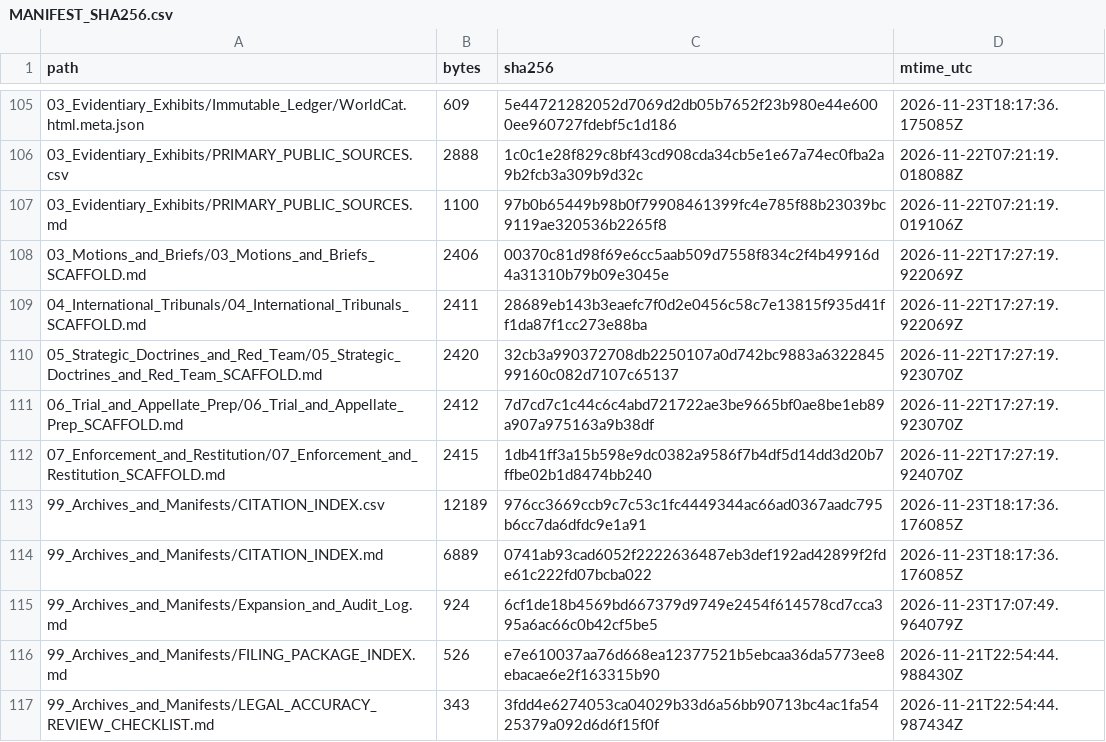
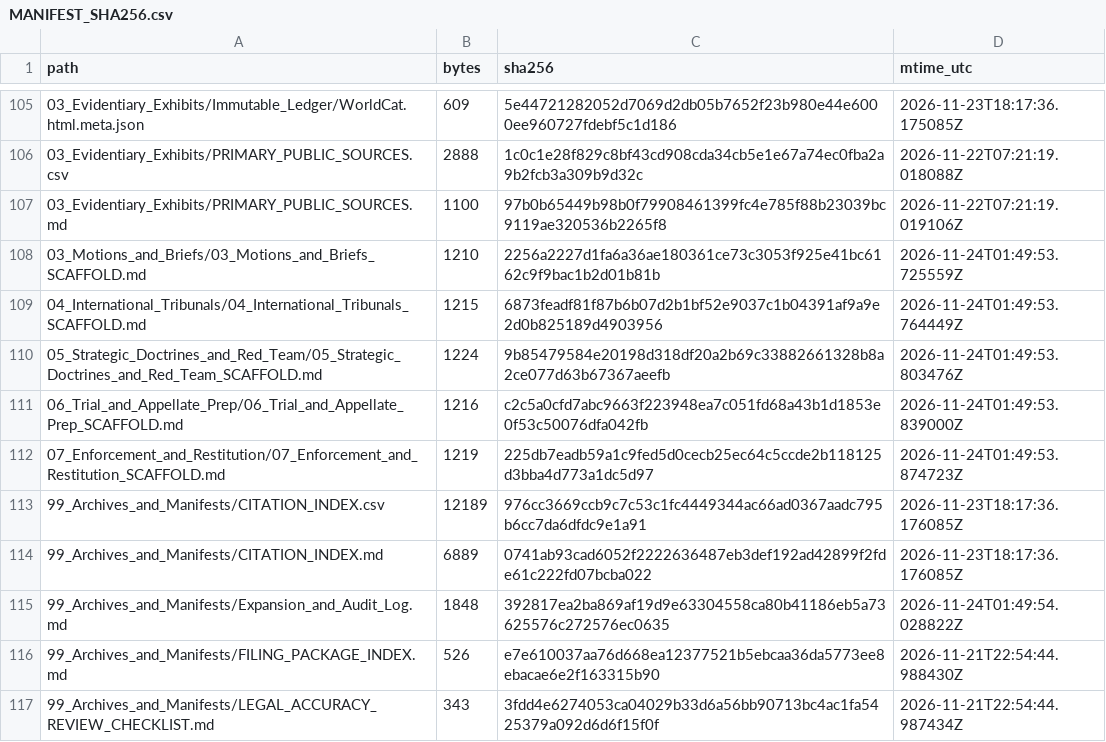
Before and after one commit to GlobalRestitutionAlliance/turtle-island-us-ca-chemehuevi-indian-tribe-of-the-chemehuev-master-litigation, a CSV file: 99_Archives_and_Manifests/MANIFEST_SHA256.csv, drawn as a sheet; only a part is shown, gaps mark what is left out; the diff covers the shown part only.

```diff
--- a/99_Archives_and_Manifests/MANIFEST_SHA256.csv
+++ b/99_Archives_and_Manifests/MANIFEST_SHA256.csv
@@ -107,10 +107,10 @@ path,bytes,sha256,mtime_utc
 03_Evidentiary_Exhibits/PRIMARY_PUBLIC_SOURCES.md,1100,97b0b65449b98b0f79908461399fc4e785f88b23039bc9119ae320536b2265f8,2026-11-22T07:21:19.019106Z
-03_Motions_and_Briefs/03_Motions_and_Briefs_SCAFFOLD.md,2406,00370c81d98f69e6cc5aab509d7558f834c2f4b49916d4a31310b79b09e3045e,2026-11-22T17:27:19.922069Z
-04_International_Tribunals/04_International_Tribunals_SCAFFOLD.md,2411,28689eb143b3eaefc7f0d2e0456c58c7e13815f935d41ff1da87f1cc273e88ba,2026-11-22T17:27:19.922069Z
-05_Strategic_Doctrines_and_Red_Team/05_Strategic_Doctrines_and_Red_Team_SCAFFOLD.md,2420,32cb3a990372708db2250107a0d742bc9883a632284599160c082d7107c65137,2026-11-22T17:27:19.923070Z
-06_Trial_and_Appellate_Prep/06_Trial_and_Appellate_Prep_SCAFFOLD.md,2412,7d7cd7c1c44c6c4abd721722ae3be9665bf0ae8be1eb89a907a975163a9b38df,2026-11-22T17:27:19.923070Z
-07_Enforcement_and_Restitution/07_Enforcement_and_Restitution_SCAFFOLD.md,2415,1db41ff3a15b598e9dc0382a9586f7b4df5d14dd3d20b7ffbe02b1d8474bb240,2026-11-22T17:27:19.924070Z
+03_Motions_and_Briefs/03_Motions_and_Briefs_SCAFFOLD.md,1210,2256a2227d1fa6a36ae180361ce73c3053f925e41bc6162c9f9bac1b2d01b81b,2026-11-24T01:49:53.725559Z
+04_International_Tribunals/04_International_Tribunals_SCAFFOLD.md,1215,6873feadf81f87b6b07d2b1bf52e9037c1b04391af9a9e2d0b825189d4903956,2026-11-24T01:49:53.764449Z
+05_Strategic_Doctrines_and_Red_Team/05_Strategic_Doctrines_and_Red_Team_SCAFFOLD.md,1224,9b85479584e20198d318df20a2b69c33882661328b8a2ce077d63b67367aeefb,2026-11-24T01:49:53.803476Z
+06_Trial_and_Appellate_Prep/06_Trial_and_Appellate_Prep_SCAFFOLD.md,1216,c2c5a0cfd7abc9663f223948ea7c051fd68a43b1d1853e0f53c50076dfa042fb,2026-11-24T01:49:53.839000Z
+07_Enforcement_and_Restitution/07_Enforcement_and_Restitution_SCAFFOLD.md,1219,225db7eadb59a1c9fed5d0cecb25ec64c5ccde2b118125d3bba4d773a1dc5d97,2026-11-24T01:49:53.874723Z
 99_Archives_and_Manifests/CITATION_INDEX.csv,12189,976cc3669ccb9c7c53c1fc4449344ac66ad0367aadc795b6cc7da6dfdc9e1a91,2026-11-23T18:17:36.176085Z
 99_Archives_and_Manifests/CITATION_INDEX.md,6889,0741ab93cad6052f2222636487eb3def192ad42899f2fde61c222fd07bcba022,2026-11-23T18:17:36.176085Z
-99_Archives_and_Manifests/Expansion_and_Audit_Log.md,924,6cf1de18b4569bd667379d9749e2454f614578cd7cca395a6ac66c0b42cf5be5,2026-11-23T17:07:49.964079Z
+99_Archives_and_Manifests/Expansion_and_Audit_Log.md,1848,392817ea2ba869af19d9e63304558ca80b41186eb5a73625576c272576ec0635,2026-11-24T01:49:54.028822Z
 99_Archives_and_Manifests/FILING_PACKAGE_INDEX.md,526,e7e610037aa76d668ea12377521b5ebcaa36da5773ee8ebacae6e2f163315b90,2026-11-21T22:54:44.988430Z
```
Also changed, not shown: 92 edited cells elsewhere in this file, 37 other files.
